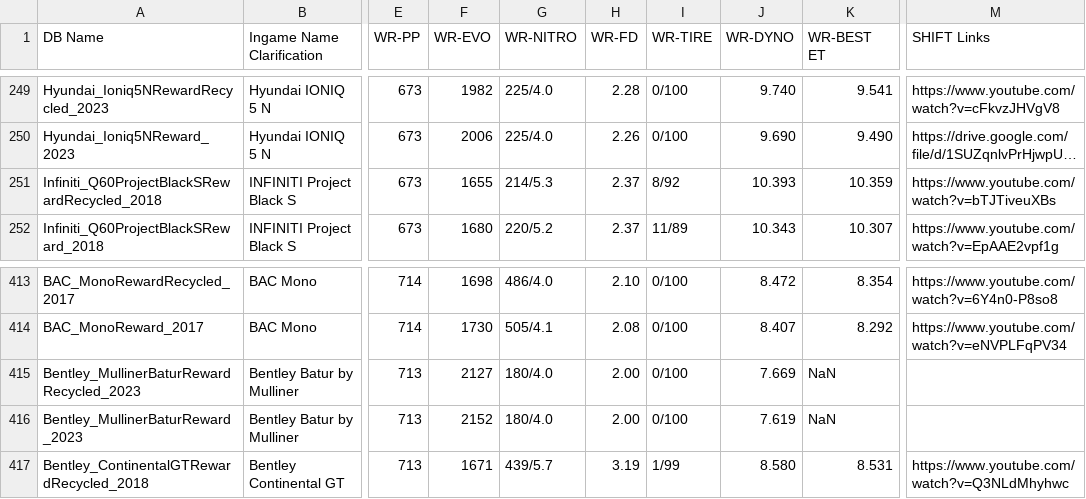
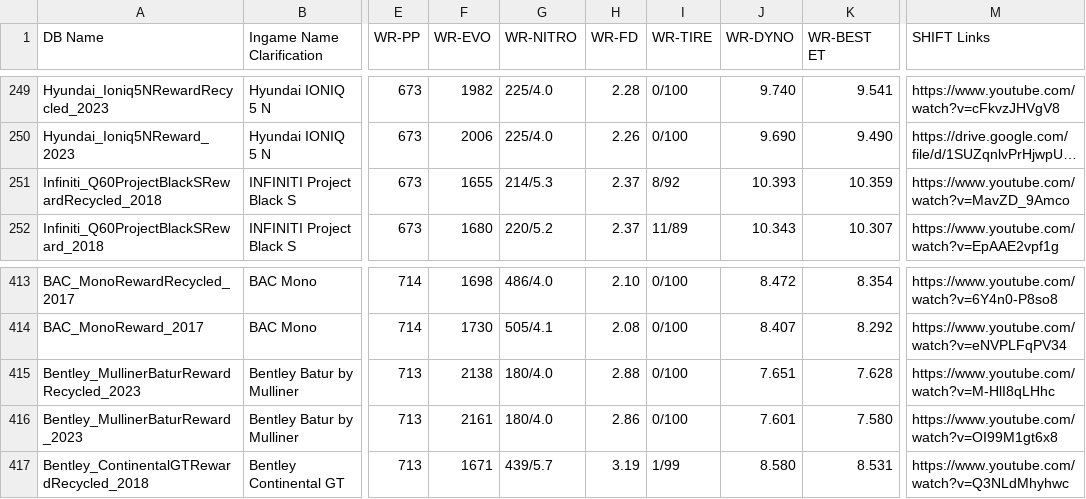
Before and after one commit to Nitro4CSR/CSR2WorldRecordsDB, a CSV file: WR-DB.csv, drawn as a sheet; only a part is shown, gaps mark what is left out; long unchanged cells end in …; the diff names each change by its address in the sheet, - before the commit and + after, or states it on an @@ line.

Commit message:
Update WR-DB.csv

```diff
--- a/WR-DB.csv
+++ b/WR-DB.csv
-M251 (SHIFT Links): https://www.youtube.com/watch?v=bTJTiveuXBs
+M251 (SHIFT Links): https://www.youtube.com/watch?v=MavZD_9Amco
-F415 (WR-EVO): 2127
+F415 (WR-EVO): 2138
-H415 (WR-FD): 2.00
+H415 (WR-FD): 2.88
-J415 (WR-DYNO): 7.669
+J415 (WR-DYNO): 7.651
-K415 (WR-BEST ET): NaN
+K415 (WR-BEST ET): 7.628
-M415 (SHIFT Links): (empty)
+M415 (SHIFT Links): https://www.youtube.com/watch?v=M-HlI8qLHhc
-F416 (WR-EVO): 2152
+F416 (WR-EVO): 2161
-H416 (WR-FD): 2.00
+H416 (WR-FD): 2.86
-J416 (WR-DYNO): 7.619
+J416 (WR-DYNO): 7.601
-K416 (WR-BEST ET): NaN
+K416 (WR-BEST ET): 7.580
-M416 (SHIFT Links): (empty)
+M416 (SHIFT Links): https://www.youtube.com/watch?v=OI99M1gt6x8
```
